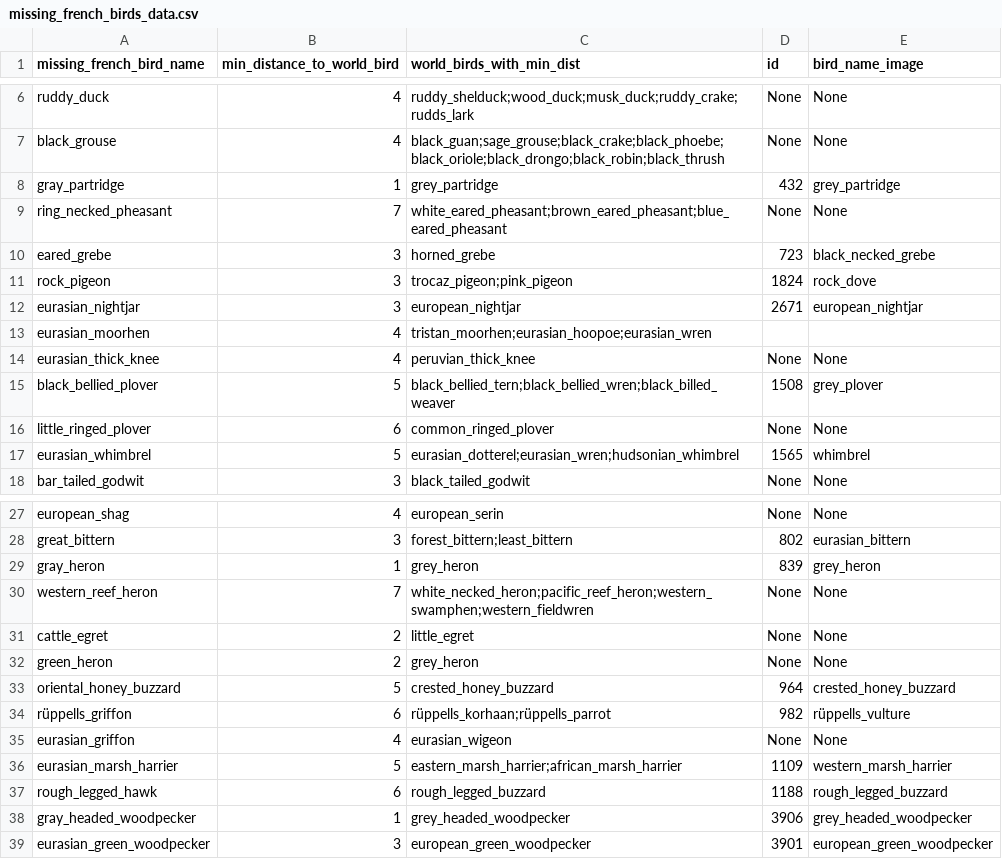
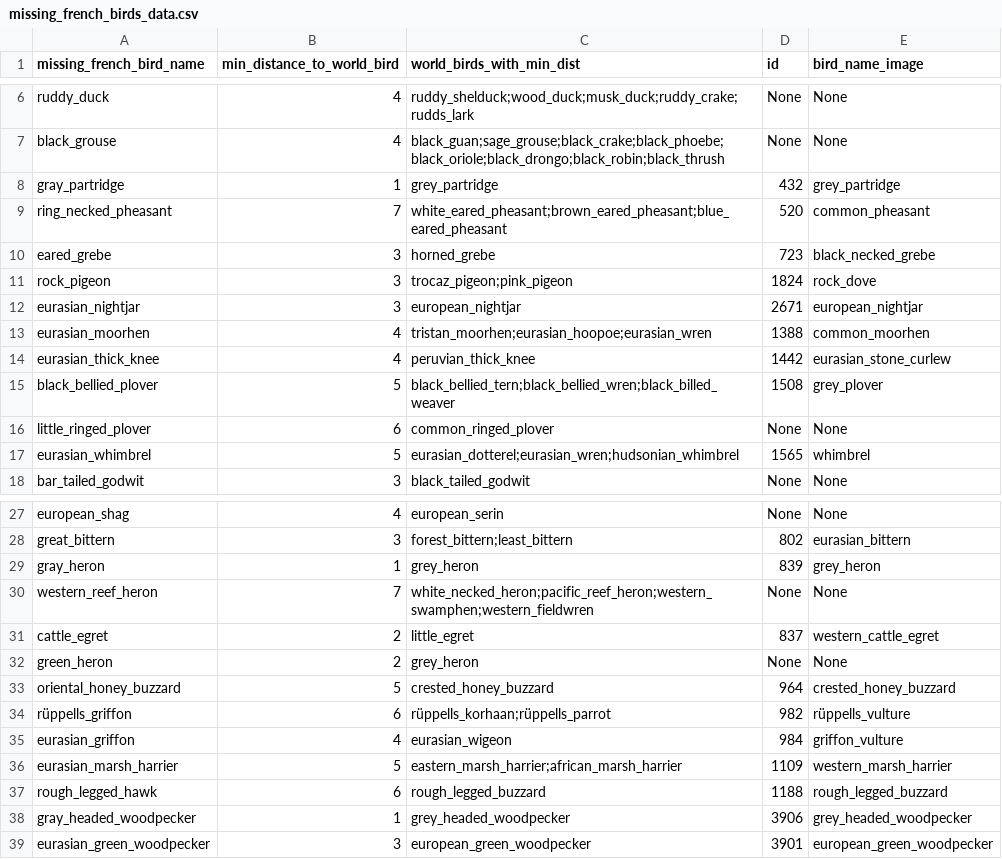
Before and after one commit to tfoutelrodier/plumeNet, a CSV file: french_bird_db_metadata/missing_french_birds_data.csv, drawn as a sheet; only a part is shown, gaps mark what is left out.

Commit message:
fix: update file

```diff
--- a/french_bird_db_metadata/missing_french_birds_data.csv
+++ b/french_bird_db_metadata/missing_french_birds_data.csv
@@ -8,3 +8,3 @@ black_grouse,4,black_guan;sage_grouse;black_crake;black_phoebe;black_oriole;blac
 gray_partridge,1,grey_partridge,432,grey_partridge
-ring_necked_pheasant,7,white_eared_pheasant;brown_eared_pheasant;blue_eared_pheasant,None,None
+ring_necked_pheasant,7,white_eared_pheasant;brown_eared_pheasant;blue_eared_pheasant,520,common_pheasant
 eared_grebe,3,horned_grebe,723,black_necked_grebe
@@ -12,4 +12,4 @@ rock_pigeon,3,trocaz_pigeon;pink_pigeon,1824,rock_dove
 eurasian_nightjar,3,european_nightjar,2671,european_nightjar
-eurasian_moorhen,4,tristan_moorhen;eurasian_hoopoe;eurasian_wren
-eurasian_thick_knee,4,peruvian_thick_knee,None,None
+eurasian_moorhen,4,tristan_moorhen;eurasian_hoopoe;eurasian_wren,1388,common_moorhen
+eurasian_thick_knee,4,peruvian_thick_knee,1442,eurasian_stone_curlew
 black_bellied_plover,5,black_bellied_tern;black_bellied_wren;black_billed_weaver,1508,grey_plover
@@ -30,3 +30,3 @@ gray_heron,1,grey_heron,839,grey_heron
 western_reef_heron,7,white_necked_heron;pacific_reef_heron;western_swamphen;western_fieldwren,None,None
-cattle_egret,2,little_egret,None,None
+cattle_egret,2,little_egret,837,western_cattle_egret
 green_heron,2,grey_heron,None,None
@@ -34,3 +34,3 @@ oriental_honey_buzzard,5,crested_honey_buzzard,964,crested_honey_buzzard
 rüppells_griffon,6,rüppells_korhaan;rüppells_parrot,982,rüppells_vulture
-eurasian_griffon,4,eurasian_wigeon,None,None
+eurasian_griffon,4,eurasian_wigeon,984,griffon_vulture
 eurasian_marsh_harrier,5,eastern_marsh_harrier;african_marsh_harrier,1109,western_marsh_harrier
```
